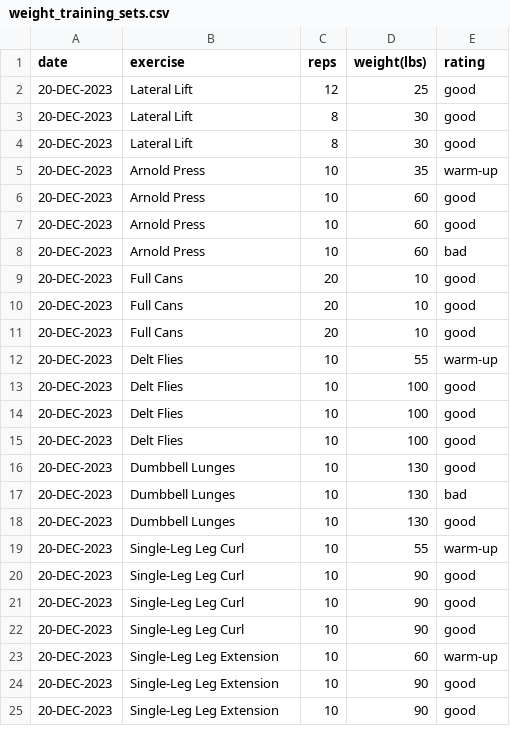
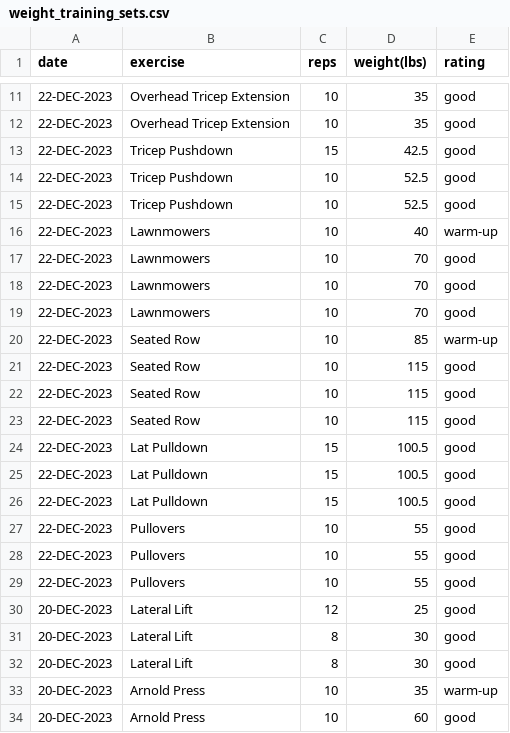
Before and after one commit to EricLeFort/ExerciseLog, a CSV file: data/weight_training_sets.csv, drawn as a sheet; only a part is shown, gaps mark what is left out; the shorter side is filled out with more unchanged rows; the diff covers the shown part only.

```diff
--- a/data/weight_training_sets.csv
+++ b/data/weight_training_sets.csv
@@ -2 +11,20 @@ date,exercise,reps,weight(lbs),rating
+22-DEC-2023,Overhead Tricep Extension,10,35,good
+22-DEC-2023,Overhead Tricep Extension,10,35,good
+22-DEC-2023,Tricep Pushdown,15,42.5,good
+22-DEC-2023,Tricep Pushdown,10,52.5,good
+22-DEC-2023,Tricep Pushdown,10,52.5,good
+22-DEC-2023,Lawnmowers,10,40,warm-up
+22-DEC-2023,Lawnmowers,10,70,good
+22-DEC-2023,Lawnmowers,10,70,good
+22-DEC-2023,Lawnmowers,10,70,good
+22-DEC-2023,Seated Row,10,85,warm-up
+22-DEC-2023,Seated Row,10,115,good
+22-DEC-2023,Seated Row,10,115,good
+22-DEC-2023,Seated Row,10,115,good
+22-DEC-2023,Lat Pulldown,15,100.5,good
+22-DEC-2023,Lat Pulldown,15,100.5,good
+22-DEC-2023,Lat Pulldown,15,100.5,good
+22-DEC-2023,Pullovers,10,55,good
+22-DEC-2023,Pullovers,10,55,good
+22-DEC-2023,Pullovers,10,55,good
 20-DEC-2023,Lateral Lift,12,25,good
```
Also changed, not shown: 9 added rows elsewhere in this file, data/health_metrics.csv, data/preds/avg_workout_durations.csv, 7 other files.
